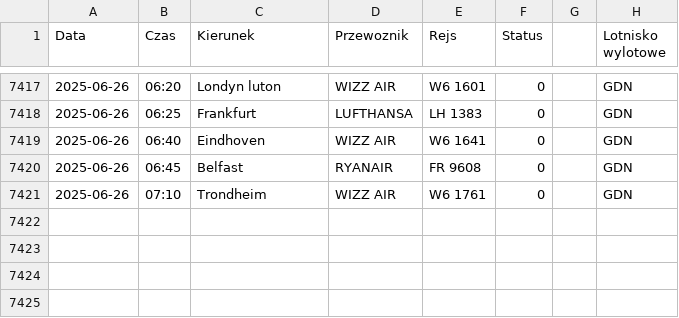
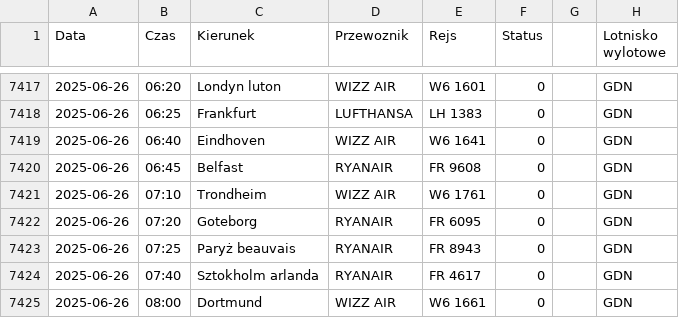
Before and after one commit to dariazielinska/departures-scraper, a CSV file: scraper/scraper_output/tabela_odlotow_GDN.csv, drawn as a sheet; only a part is shown, gaps mark what is left out; the diff names each change by its address in the sheet, - before the commit and + after, or states it on an @@ line.

```diff
--- a/scraper/scraper_output/tabela_odlotow_GDN.csv
+++ b/scraper/scraper_output/tabela_odlotow_GDN.csv
+row 7422: 2025-06-26 | 07:20 | Goteborg | RYANAIR | FR 6095 | 0 |  | GDN
+row 7423: 2025-06-26 | 07:25 | Paryż beauvais | RYANAIR | FR 8943 | 0 |  | GDN
+row 7424: 2025-06-26 | 07:40 | Sztokholm arlanda | RYANAIR | FR 4617 | 0 |  | GDN
+row 7425: 2025-06-26 | 08:00 | Dortmund | WIZZ AIR | W6 1661 | 0 |  | GDN
```
Also changed, not shown: scraper/scraper_output/tabela_odlotow_KTW.csv, scraper/scraper_output/tabela_odlotow_RZE.csv, 1 other file.
